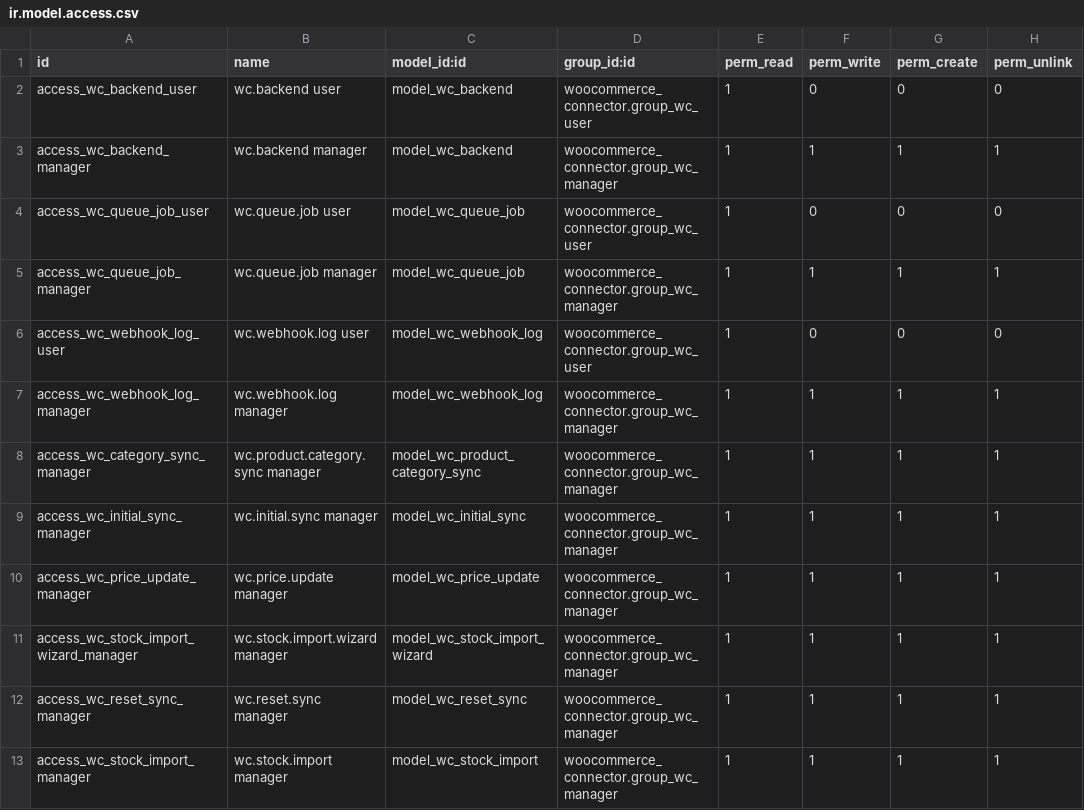
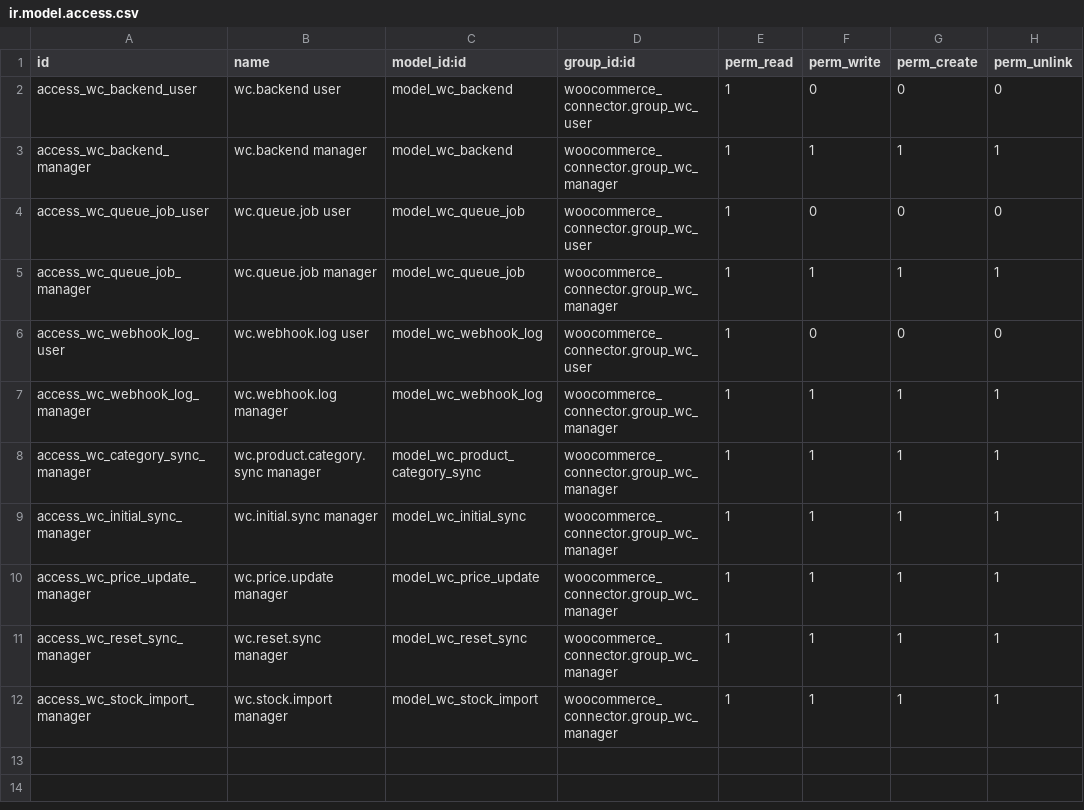
Before and after one commit to Rodogaby1985/woocommerce_connector, a CSV file: security/ir.model.access.csv, drawn as a sheet.

```diff
--- a/security/ir.model.access.csv
+++ b/security/ir.model.access.csv
@@ -10,3 +10,2 @@ access_wc_initial_sync_manager,wc.initial.sync manager,model_wc_initial_sync,woo
 access_wc_price_update_manager,wc.price.update manager,model_wc_price_update,woocommerce_connector.group_wc_manager,1,1,1,1
-access_wc_stock_import_wizard_manager,wc.stock.import.wizard manager,model_wc_stock_import_wizard,woocommerce_connector.group_wc_manager,1,1,1,1
 access_wc_reset_sync_manager,wc.reset.sync manager,model_wc_reset_sync,woocommerce_connector.group_wc_manager,1,1,1,1
```
Also changed, not shown: 3 other files.
